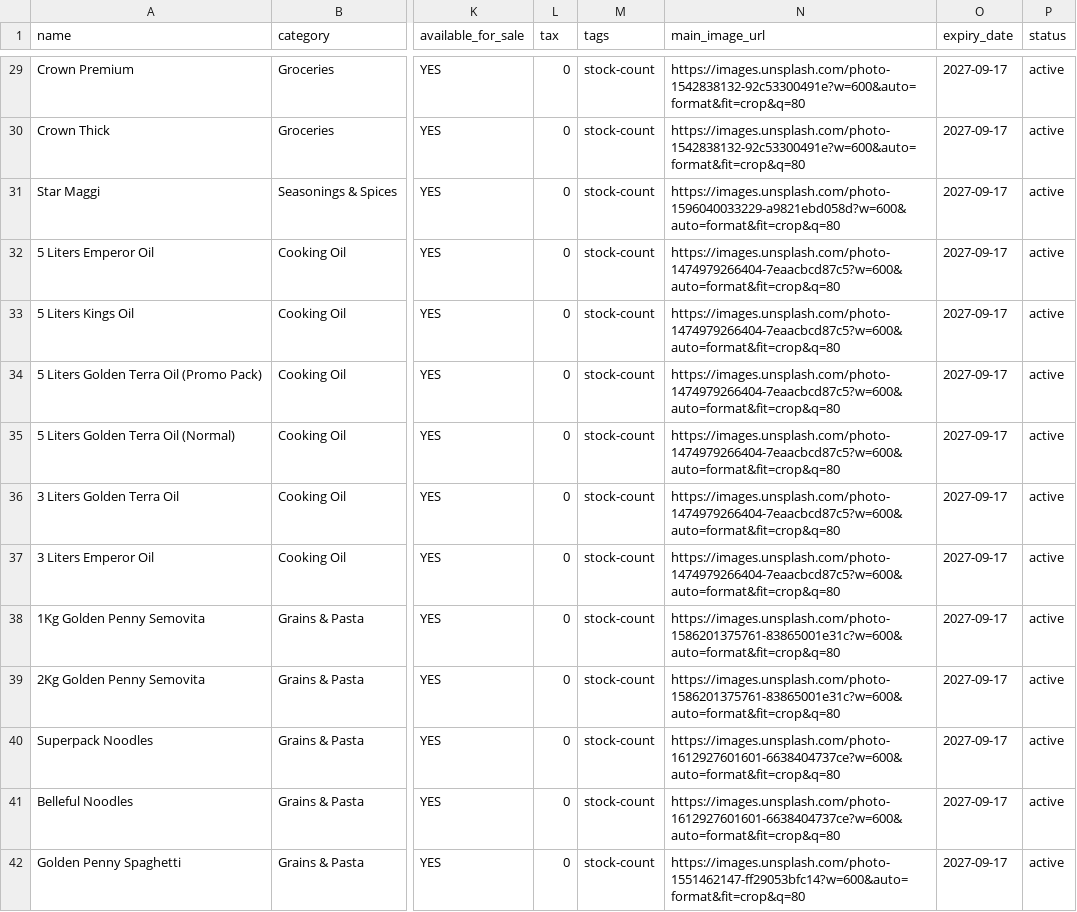
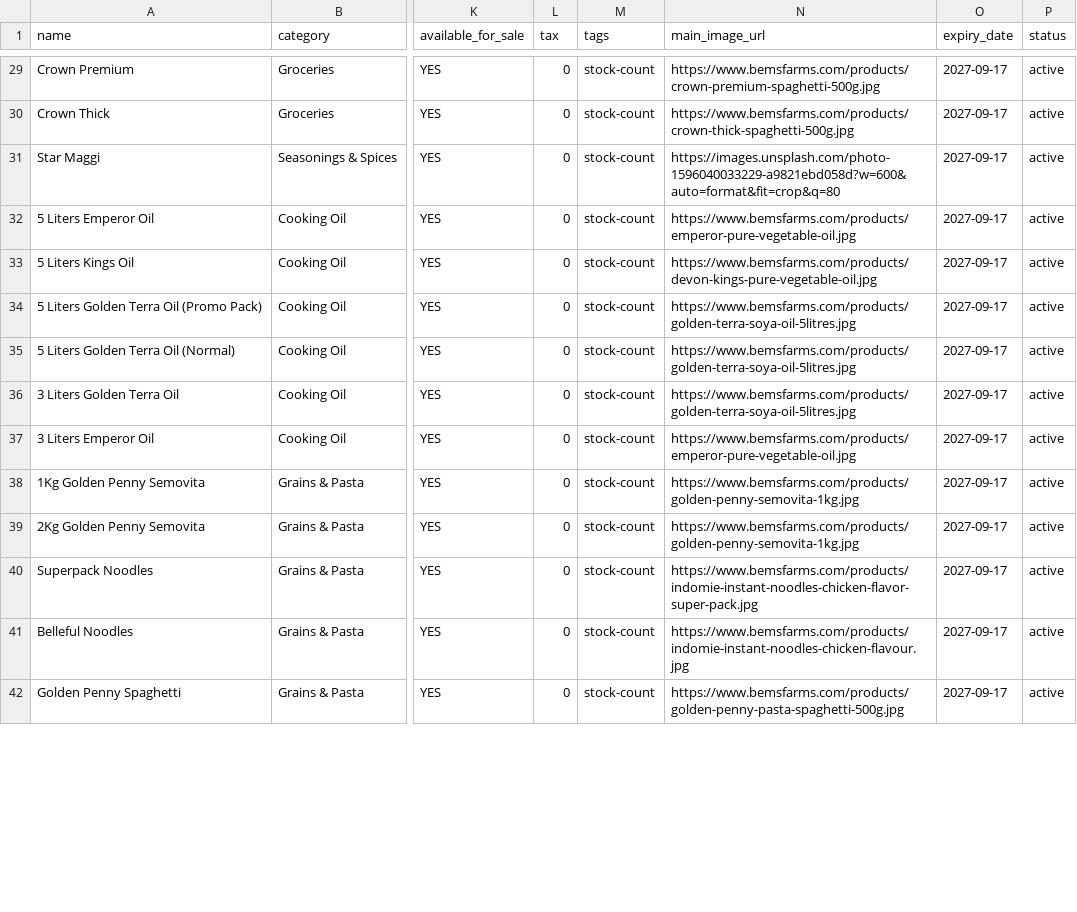
Before and after one commit to bemsfarmsltd/bemsfarm, a CSV file: bems_products_upload.csv, drawn as a sheet; only a part is shown, gaps mark what is left out; the diff covers the shown part only; the diff names each change by its address in the sheet, - before the commit and + after, or states it on an @@ line.

Commit message:
chore: update bulk upload template with real hosted image URLs and add image reference mapping

```diff
--- a/bems_products_upload.csv
+++ b/bems_products_upload.csv
-N29 (main_image_url): https://images.unsplash.com/photo-1542838132-92c53300491e?w=600&auto=format&fit=crop&q=80
+N29 (main_image_url): https://www.bemsfarms.com/products/crown-premium-spaghetti-500g.jpg
-N30 (main_image_url): https://images.unsplash.com/photo-1542838132-92c53300491e?w=600&auto=format&fit=crop&q=80
+N30 (main_image_url): https://www.bemsfarms.com/products/crown-thick-spaghetti-500g.jpg
-N32 (main_image_url): https://images.unsplash.com/photo-1474979266404-7eaacbcd87c5?w=600&auto=format&fit=crop&q=80
+N32 (main_image_url): https://www.bemsfarms.com/products/emperor-pure-vegetable-oil.jpg
-N33 (main_image_url): https://images.unsplash.com/photo-1474979266404-7eaacbcd87c5?w=600&auto=format&fit=crop&q=80
+N33 (main_image_url): https://www.bemsfarms.com/products/devon-kings-pure-vegetable-oil.jpg
-N34:N36 (main_image_url): https://images.unsplash.com/photo-1474979266404-7eaacbcd87c5?w=600&auto=format&fit=crop&q=80
+N34:N36 (main_image_url): https://www.bemsfarms.com/products/golden-terra-soya-oil-5litres.jpg
-N37 (main_image_url): https://images.unsplash.com/photo-1474979266404-7eaacbcd87c5?w=600&auto=format&fit=crop&q=80
+N37 (main_image_url): https://www.bemsfarms.com/products/emperor-pure-vegetable-oil.jpg
-N38:N39 (main_image_url): https://images.unsplash.com/photo-1586201375761-83865001e31c?w=600&auto=format&fit=crop&q=80
+N38:N39 (main_image_url): https://www.bemsfarms.com/products/golden-penny-semovita-1kg.jpg
-N40 (main_image_url): https://images.unsplash.com/photo-1612927601601-6638404737ce?w=600&auto=format&fit=crop&q=80
+N40 (main_image_url): https://www.bemsfarms.com/products/indomie-instant-noodles-chicken-flavor-super-pack.jpg
-N41 (main_image_url): https://images.unsplash.com/photo-1612927601601-6638404737ce?w=600&auto=format&fit=crop&q=80
+N41 (main_image_url): https://www.bemsfarms.com/products/indomie-instant-noodles-chicken-flavour.jpg
-N42 (main_image_url): https://images.unsplash.com/photo-1551462147-ff29053bfc14?w=600&auto=format&fit=crop&q=80
+N42 (main_image_url): https://www.bemsfarms.com/products/golden-penny-pasta-spaghetti-500g.jpg
```
Also changed, not shown: 56 edited cells elsewhere in this file, 1 other file.
